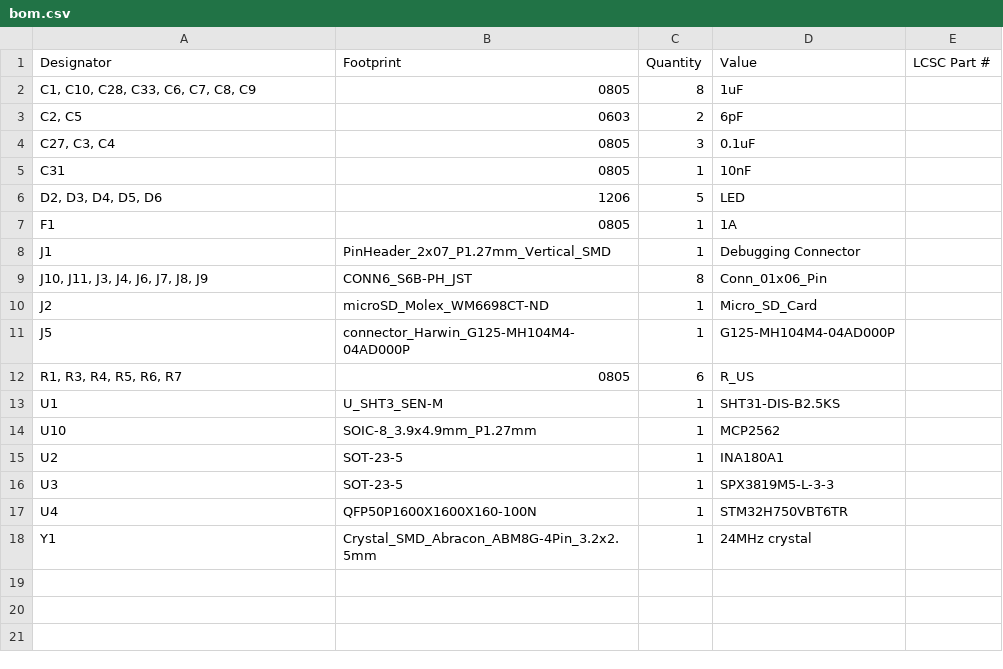
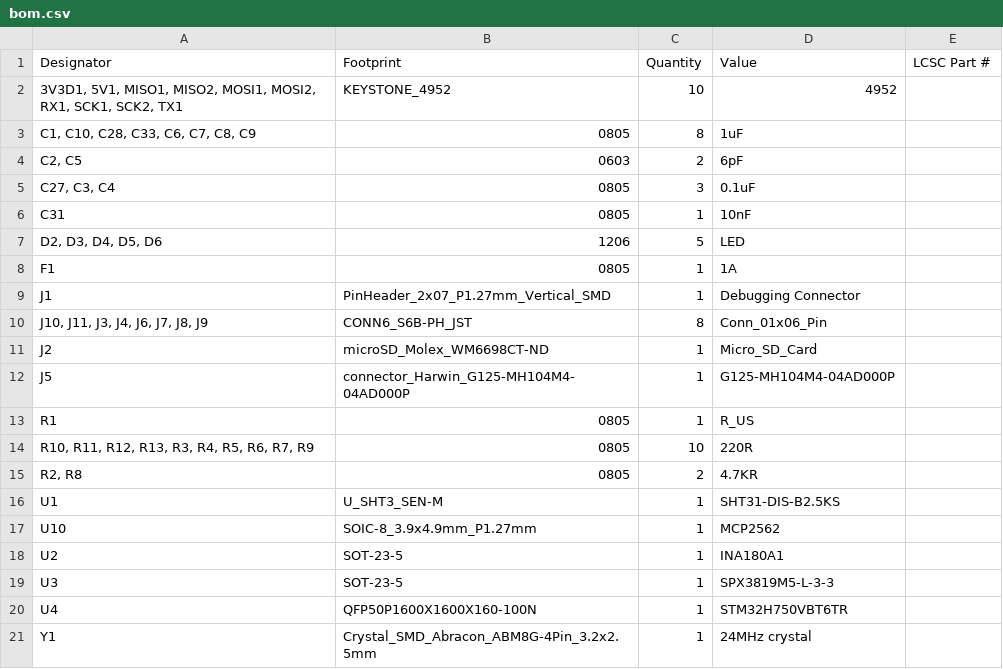
Before and after one commit to waterloo-rocketry/payload-accelerometer-, a CSV file: Vibration_Board/production/bom.csv, drawn as a sheet.

```diff
--- a/Vibration_Board/production/bom.csv
+++ b/Vibration_Board/production/bom.csv
@@ -1,2 +1,3 @@
 Designator,Footprint,Quantity,Value,LCSC Part #
+"3V3D1, 5V1, MISO1, MISO2, MOSI1, MOSI2, RX1, SCK1, SCK2, TX1",KEYSTONE_4952,10,4952,
 "C1, C10, C28, C33, C6, C7, C8, C9",0805,8,1uF,
@@ -11,3 +12,5 @@ J2,microSD_Molex_WM6698CT-ND,1,Micro_SD_Card,
 J5,connector_Harwin_G125-MH104M4-04AD000P,1,G125-MH104M4-04AD000P,
-"R1, R3, R4, R5, R6, R7",0805,6,R_US,
+R1,0805,1,R_US,
+"R10, R11, R12, R13, R3, R4, R5, R6, R7, R9",0805,10,220R,
+"R2, R8",0805,2,4.7KR,
 U1,U_SHT3_SEN-M,1,SHT31-DIS-B2.5KS,
```
Also changed, not shown: Vibration_Board/production/designators.csv, Vibration_Board/production/positions.csv, 28 other files.
